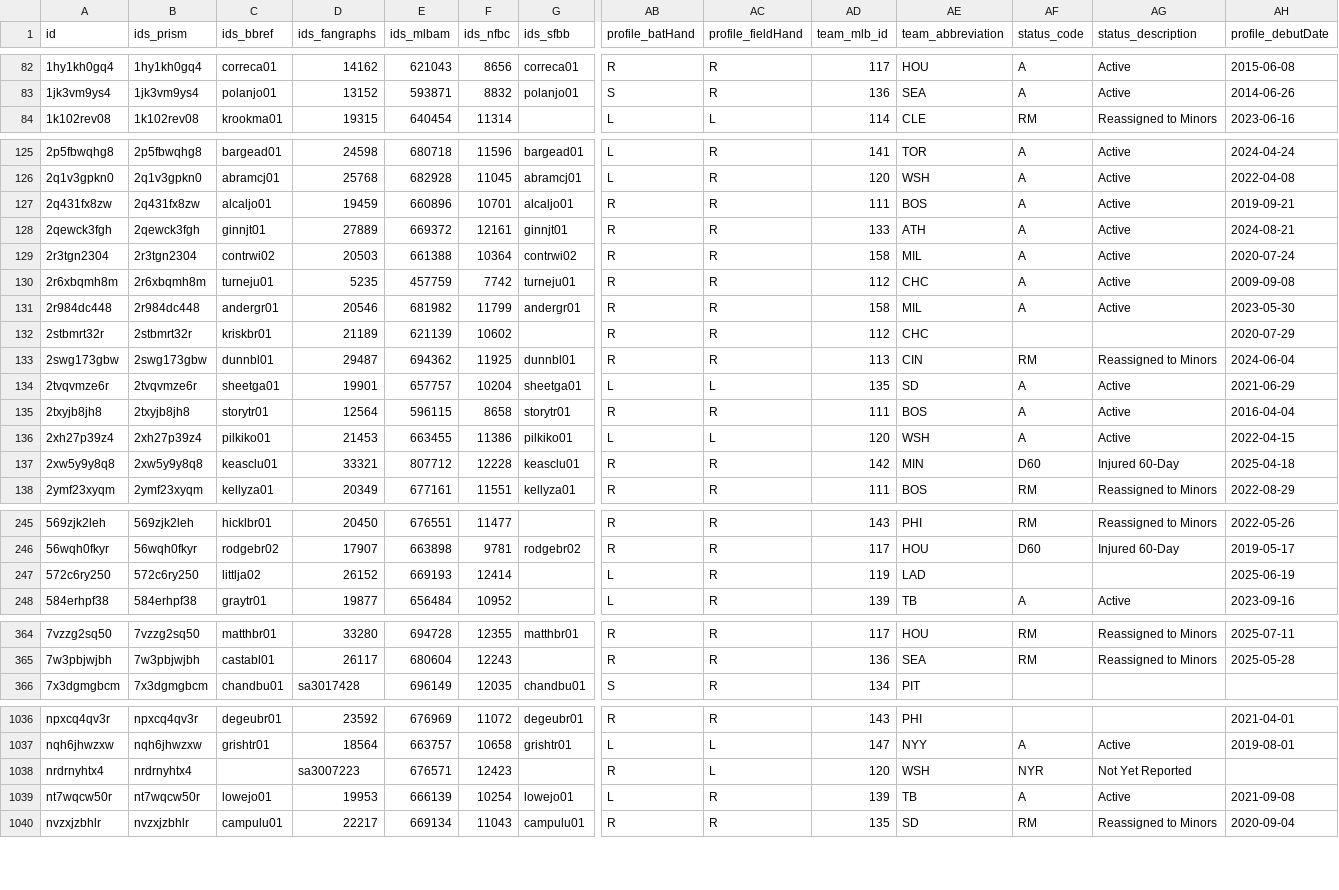
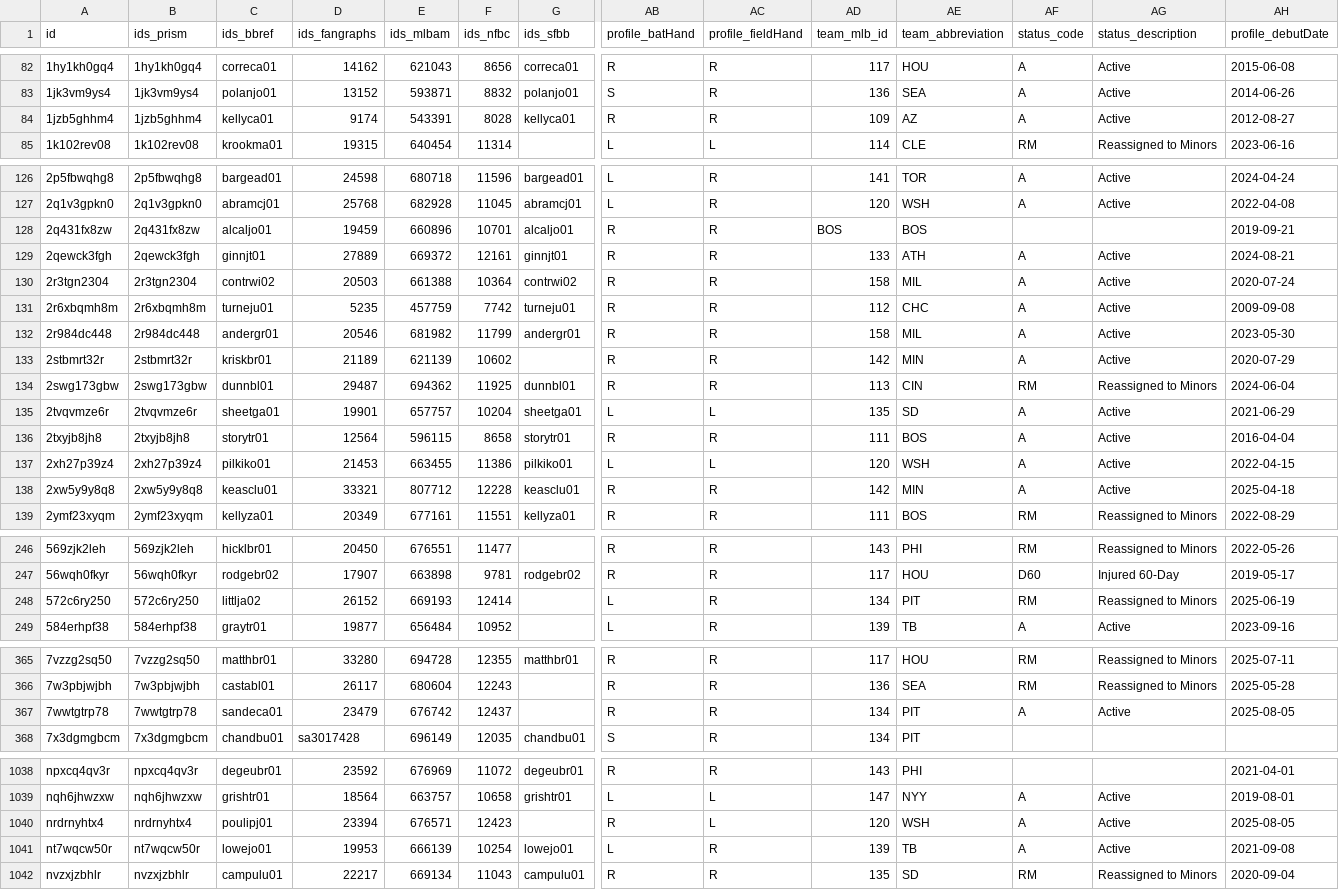
Before and after one commit to StatsVine/prism-registry, a CSV file: exports/mlb/players_mlb_roster/players_mlb_roster.csv, drawn as a sheet; only a part is shown, gaps mark what is left out; addresses are those after the commit; rows hold the shown columns only; the diff covers the shown part only; the diff names each change by its address in the sheet, - before the commit and + after, or states it on an @@ line.

```diff
--- a/exports/mlb/players_mlb_roster/players_mlb_roster.csv
+++ b/exports/mlb/players_mlb_roster/players_mlb_roster.csv
+row 84: 1jzb5ghhm4 | 1jzb5ghhm4 | kellyca01 | 9174 | 543391 | 8028 | kellyca01 | R | R | 109 | AZ | A | Active | 2012-08-27
-AD128 (team_mlb_id): 111
+AD128 (team_mlb_id): BOS
-AF128 (status_code): A
+AF128 (status_code): (empty)
-AG128 (status_description): Active
+AG128 (status_description): (empty)
-AD133 (team_mlb_id): 112
+AD133 (team_mlb_id): 142
-AE133 (team_abbreviation): CHC
+AE133 (team_abbreviation): MIN
-AF133 (status_code): (empty)
+AF133 (status_code): A
-AG133 (status_description): (empty)
+AG133 (status_description): Active
-AF138 (status_code): D60
+AF138 (status_code): A
-AG138 (status_description): Injured 60-Day
+AG138 (status_description): Active
-AD248 (team_mlb_id): 119
+AD248 (team_mlb_id): 134
-AE248 (team_abbreviation): LAD
+AE248 (team_abbreviation): PIT
-AF248 (status_code): (empty)
+AF248 (status_code): RM
-AG248 (status_description): (empty)
+AG248 (status_description): Reassigned to Minors
+row 367: 7wwtgtrp78 | 7wwtgtrp78 | sandeca01 | 23479 | 676742 | 12437 |  | R | R | 134 | PIT | A | Active | 2025-08-05
-C1040 (ids_bbref): (empty)
+C1040 (ids_bbref): poulipj01
-D1040 (ids_fangraphs): sa3007223
+D1040 (ids_fangraphs): 23394
-AF1040 (status_code): NYR
+AF1040 (status_code): A
-AG1040 (status_description): Not Yet Reported
+AG1040 (status_description): Active
-AH1040 (profile_debutDate): (empty)
+AH1040 (profile_debutDate): 2025-08-05
```
Also changed, not shown: 110 edited cells elsewhere in this file, exports/mlb/player_ids/player_ids.csv, exports/mlb/players_mlb_profile/players_mlb_profile.csv, 45 other files.
